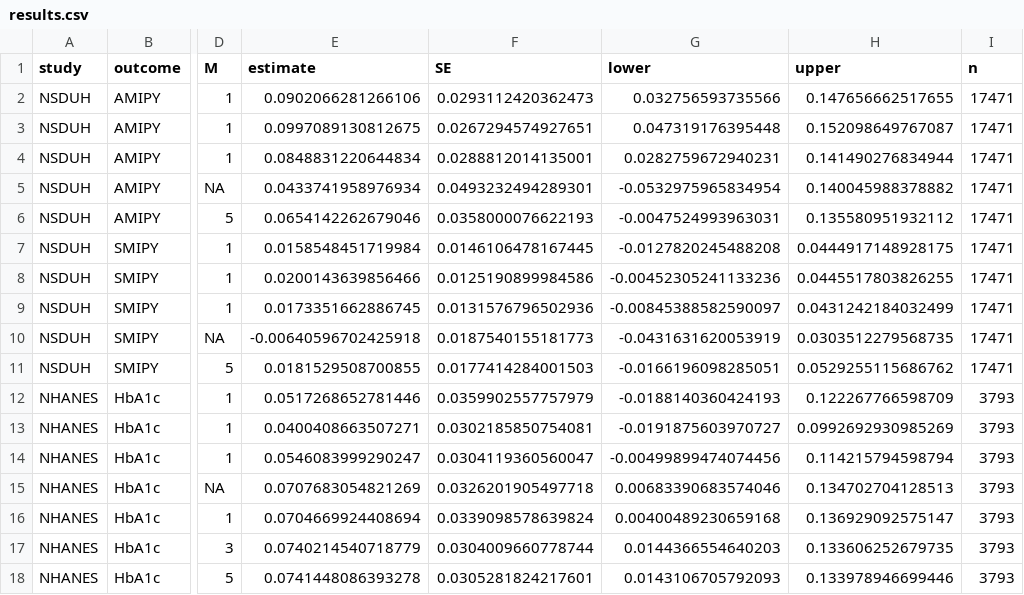
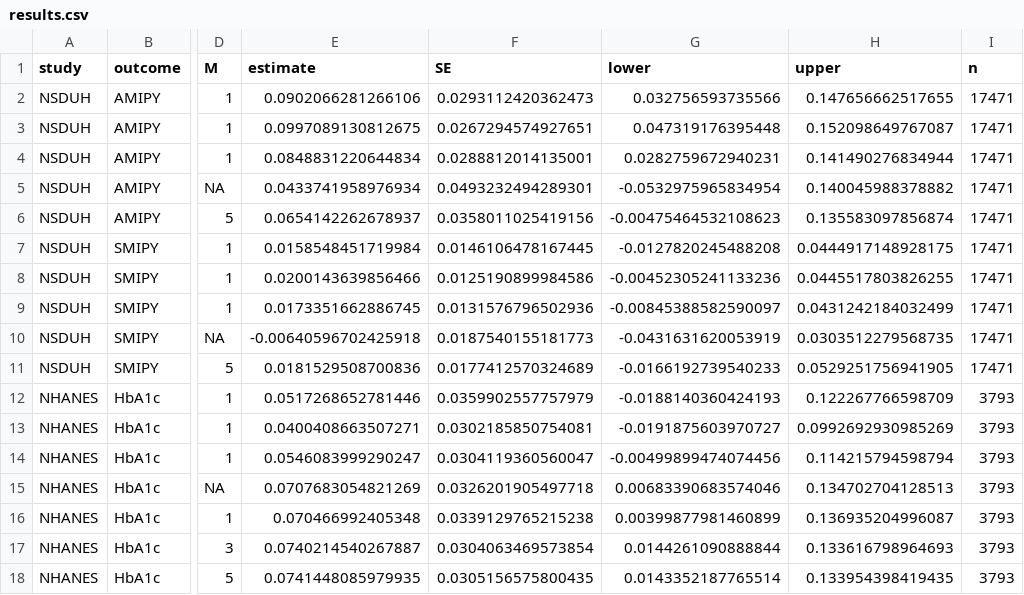
Before and after one commit to ykzeng-yale/SW_DSM, a CSV file: CaseStudy/Figures/results.csv, drawn as a sheet; only a part is shown, gaps mark what is left out; the diff names each change by its address in the sheet, - before the commit and + after, or states it on an @@ line.

Commit message:
Verify all five case reruns and refresh case figures

```diff
--- a/CaseStudy/Figures/results.csv
+++ b/CaseStudy/Figures/results.csv
-E6 (estimate): 0.0654142262679046
+E6 (estimate): 0.0654142262678937
-F6 (SE): 0.0358000076622193
+F6 (SE): 0.0358011025419156
-G6 (lower): -0.0047524993963031
+G6 (lower): -0.00475464532108623
-H6 (upper): 0.135580951932112
+H6 (upper): 0.135583097856874
-E11 (estimate): 0.0181529508700855
+E11 (estimate): 0.0181529508700836
-F11 (SE): 0.0177414284001503
+F11 (SE): 0.0177412570324689
-G11 (lower): -0.0166196098285051
+G11 (lower): -0.0166192739540233
-H11 (upper): 0.0529255115686762
+H11 (upper): 0.0529251756941905
-E16 (estimate): 0.0704669924408694
+E16 (estimate): 0.070466992405348
-F16 (SE): 0.0339098578639824
+F16 (SE): 0.0339129765215238
-G16 (lower): 0.00400489230659168
+G16 (lower): 0.00399877981460899
-H16 (upper): 0.136929092575147
+H16 (upper): 0.136935204996087
-E17 (estimate): 0.0740214540718779
+E17 (estimate): 0.0740214540267887
-F17 (SE): 0.0304009660778744
+F17 (SE): 0.0304063469573854
-G17 (lower): 0.0144366554640203
+G17 (lower): 0.0144261090888844
-H17 (upper): 0.133606252679735
+H17 (upper): 0.133616798964693
-E18 (estimate): 0.0741448086393278
+E18 (estimate): 0.0741448085979935
-F18 (SE): 0.0305281824217601
+F18 (SE): 0.0305156575800435
-G18 (lower): 0.0143106705792093
+G18 (lower): 0.0143352187765514
-H18 (upper): 0.133978946699446
+H18 (upper): 0.133954398419435
```
Also changed, not shown: 15 other files.
